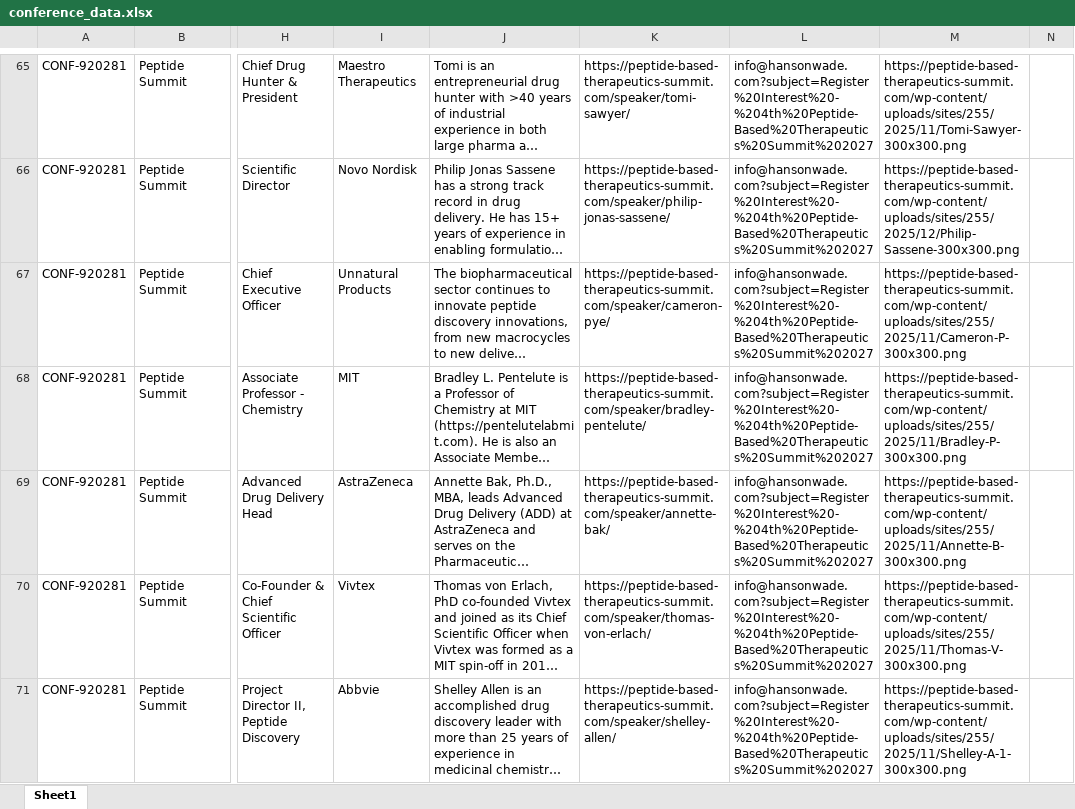
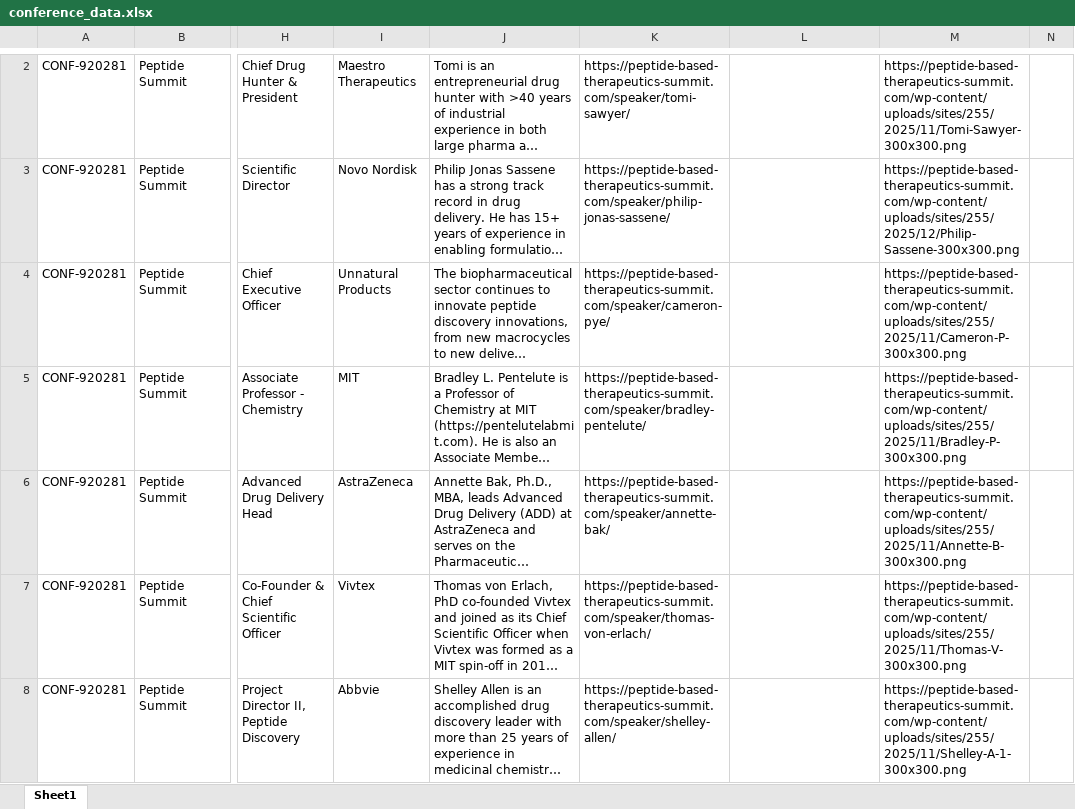
Before and after one commit to stoilsteve-hub/conference-hunter, an Excel workbook: conference_data.xlsx, sheet Sheet1, drawn as a sheet; only a part is shown, gaps mark what is left out; long unchanged cells end in …; values as stored, in another font and other column widths than the file's, no borders; addresses are those after the commit; the diff covers the shown part only; the diff names each change by its address in the sheet, - before the commit and + after, or states it on an @@ line.

```diff
--- a/conference_data.xlsx (sheet Sheet1)
+++ b/conference_data.xlsx (sheet Sheet1)
-L2:L8: info@hansonwade.com?subject=Register%20Interest%20-%204th%20Peptide-Based%20Therapeutics%20Summit%202027
+L2:L8: (empty)
```
Also changed, not shown: 63 removed rows and 26 edited cells elsewhere in this sheet, 5 other files.
